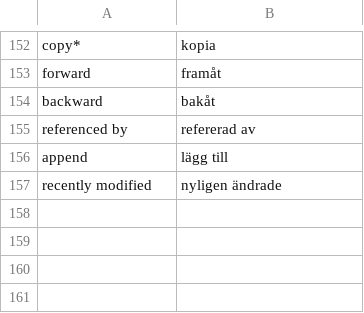
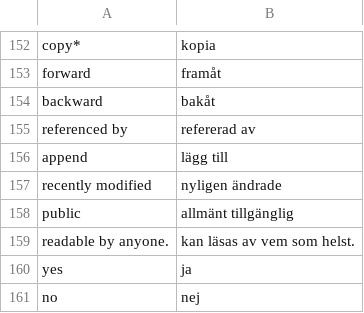
Before and after one commit to pekrau/writethatbook, a CSV file: translations.csv, drawn as a sheet; only a part is shown, gaps mark what is left out; the diff names each change by its address in the sheet, - before the commit and + after, or states it on an @@ line.

Commit message:
Added public flag for book. Fixed diff bugs. Closes #10.

```diff
--- a/translations.csv
+++ b/translations.csv
+row 158: public | allmänt tillgänglig
+row 159: readable by anyone. | kan läsas av vem som helst.
+row 160: yes | ja
+row 161: no | nej
```
Also changed, not shown: 8 other files.
